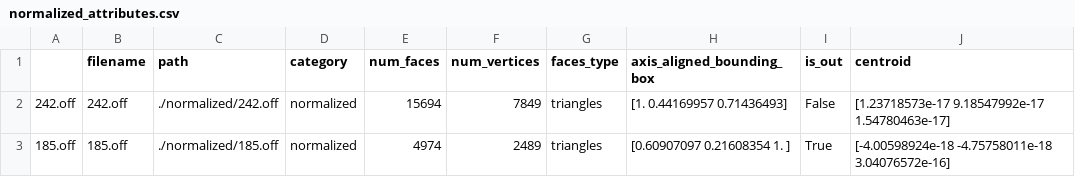
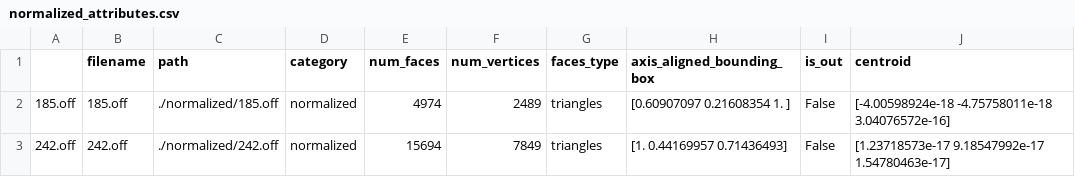
Before and after one commit to MGarzoni/multimedia-retrieval-project-2022, a CSV file: normalized/normalized_attributes.csv, drawn as a sheet.

```diff
--- a/normalized/normalized_attributes.csv
+++ b/normalized/normalized_attributes.csv
@@ -1,3 +1,3 @@
 ,filename,path,category,num_faces,num_vertices,faces_type,axis_aligned_bounding_box,is_out,centroid
+185.off,185.off,./normalized/185.off,normalized,4974,2489,triangles,[0.60907097 0.21608354 1.        ],False,[-4.00598924e-18 -4.75758011e-18  3.04076572e-16]
 242.off,242.off,./normalized/242.off,normalized,15694,7849,triangles,[1.         0.44169957 0.71436493],False,[1.23718573e-17 9.18547992e-17 1.54780463e-17]
-185.off,185.off,./normalized/185.off,normalized,4974,2489,triangles,[0.60907097 0.21608354 1.        ],True,[-4.00598924e-18 -4.75758011e-18  3.04076572e-16]
```
Also changed, not shown: 2 other files.
